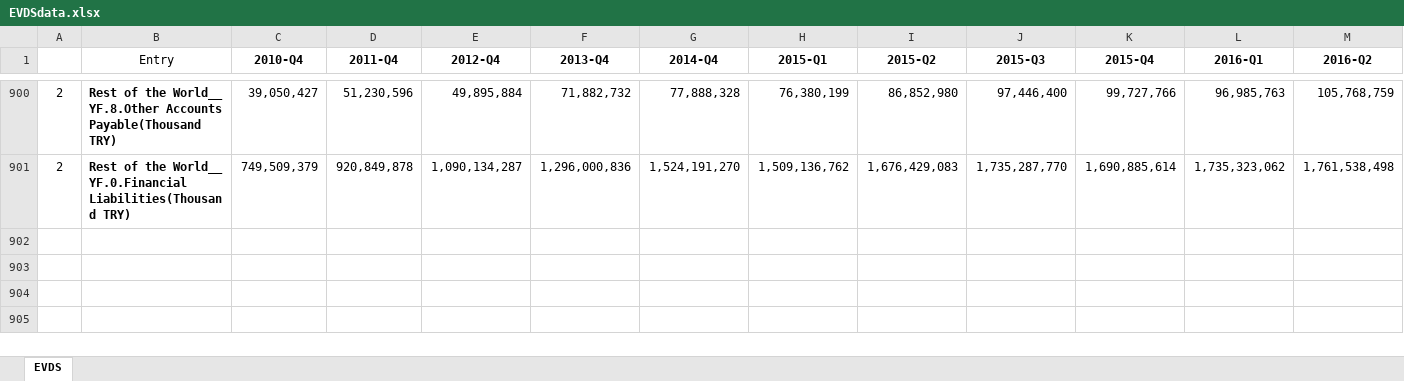
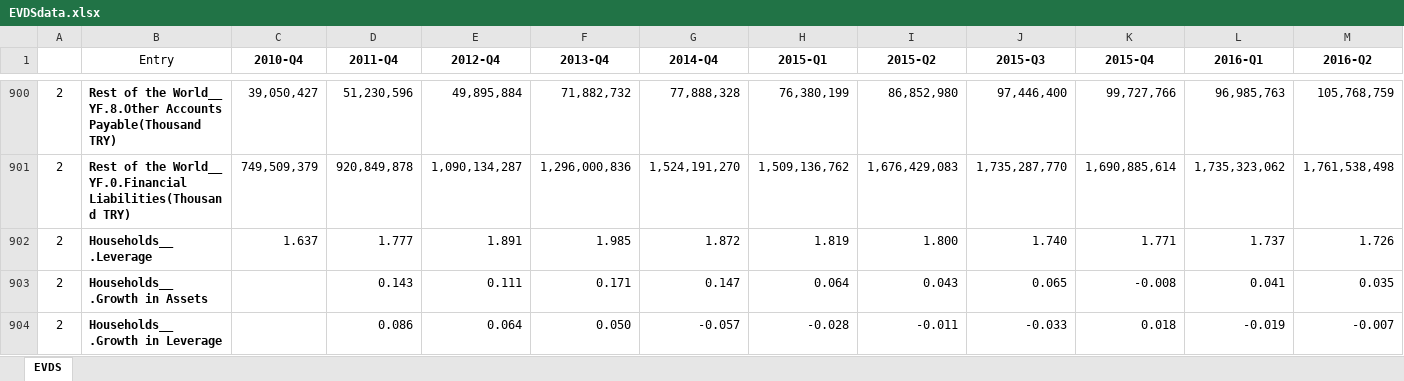
Before and after one commit to caggri/FOFviz, an Excel workbook: home/EVDSdata.xlsx, sheet EVDS, drawn as a sheet; only a part is shown, gaps mark what is left out; values as stored, in another font and other column widths than the file's, no borders; rows hold the shown columns only; the diff names each change by its address in the sheet, - before the commit and + after, or states it on an @@ line.

Commit message:
Updates to sheets - Important

```diff
--- a/home/EVDSdata.xlsx (sheet EVDS)
+++ b/home/EVDSdata.xlsx (sheet EVDS)
+row 902: 2 | Households__ .Leverage | 1.637 | 1.777 | 1.891 | 1.985 | 1.872 | 1.819 | 1.800 | 1.740 | 1.771 | 1.737 | 1.726
+row 903: 2 | Households__ .Growth in Assets |  | 0.143 | 0.111 | 0.171 | 0.147 | 0.064 | 0.043 | 0.065 | -0.008 | 0.041 | 0.035
+row 904: 2 | Households__ .Growth in Leverage |  | 0.086 | 0.064 | 0.050 | -0.057 | -0.028 | -0.011 | -0.033 | 0.018 | -0.019 | -0.007
```
Also changed, not shown: 2 other files.
